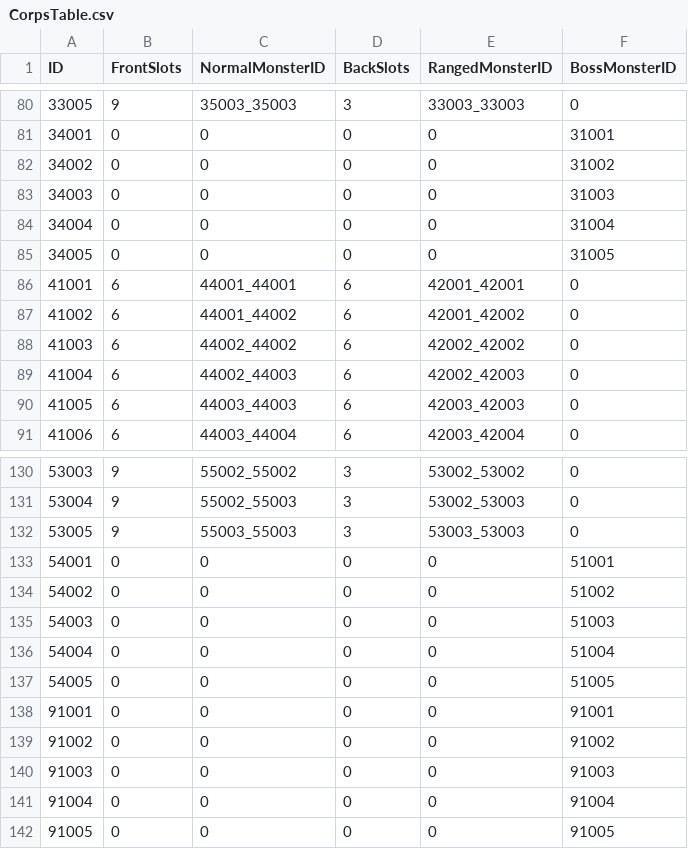
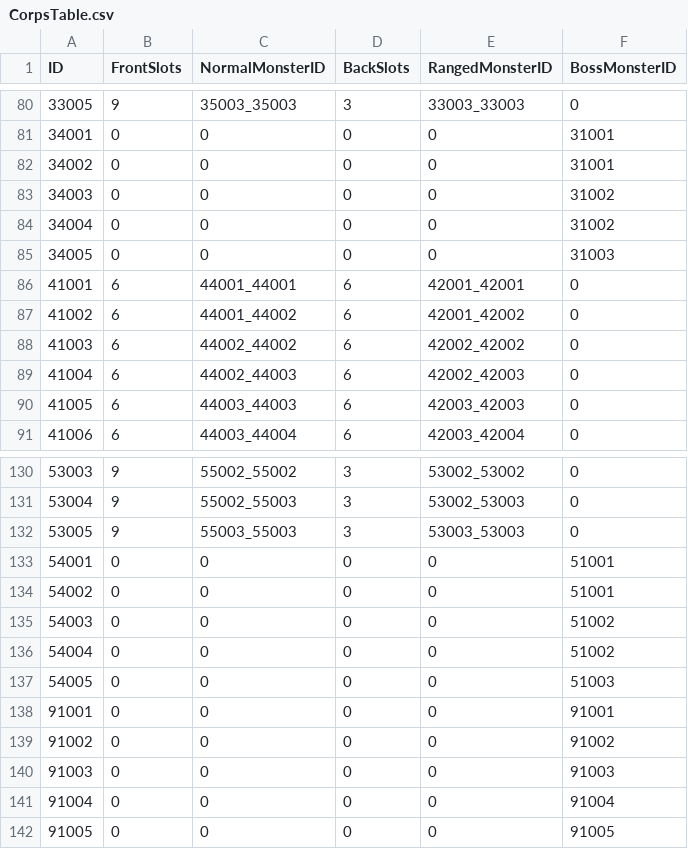
Before and after one commit to jikwang-park/SpaceMiner, a CSV file: Unity/Assets/Addressables/DataTables/CorpsTable.csv, drawn as a sheet; only a part is shown, gaps mark what is left out.

```diff
--- a/Unity/Assets/Addressables/DataTables/CorpsTable.csv
+++ b/Unity/Assets/Addressables/DataTables/CorpsTable.csv
@@ -81,6 +81,6 @@ ID,FrontSlots,NormalMonsterID,BackSlots,RangedMonsterID,BossMonsterID
 34001,0,0,0,0,31001
-34002,0,0,0,0,31002
-34003,0,0,0,0,31003
-34004,0,0,0,0,31004
-34005,0,0,0,0,31005
+34002,0,0,0,0,31001
+34003,0,0,0,0,31002
+34004,0,0,0,0,31002
+34005,0,0,0,0,31003
 41001,6,44001_44001,6,42001_42001,0
@@ -133,6 +133,6 @@ ID,FrontSlots,NormalMonsterID,BackSlots,RangedMonsterID,BossMonsterID
 54001,0,0,0,0,51001
-54002,0,0,0,0,51002
-54003,0,0,0,0,51003
-54004,0,0,0,0,51004
-54005,0,0,0,0,51005
+54002,0,0,0,0,51001
+54003,0,0,0,0,51002
+54004,0,0,0,0,51002
+54005,0,0,0,0,51003
 91001,0,0,0,0,91001
```
Also changed, not shown: Unity/Assets/Addressables/DataTables/MonsterRewardTable.csv, Unity/Assets/Addressables/DataTables/SkillUpgradeTable.csv, 2 other files.
